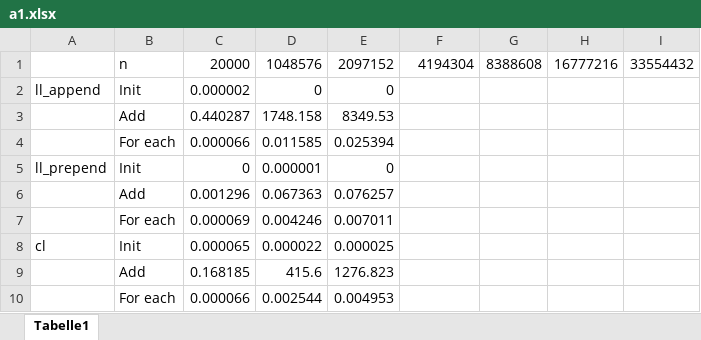
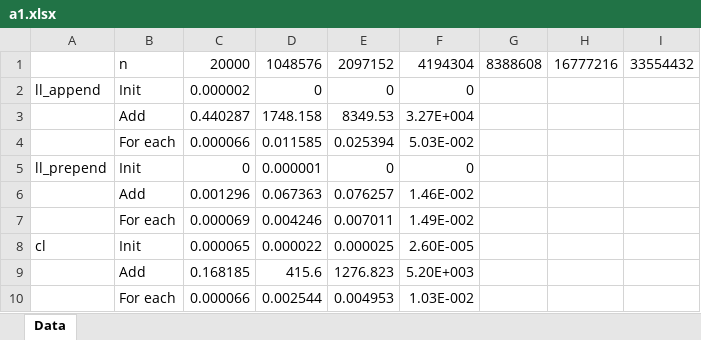
Before and after one commit to autarchprinceps/Parallele-Systeme, an Excel workbook: paralg/u2/a1.xlsx, sheet Data, drawn as a sheet; values as stored, in another font and other column widths than the file's, no borders; the diff names each change by its address in the sheet, - before the commit and + after, or states it on an @@ line.

```diff
--- a/paralg/u2/a1.xlsx (sheet Data)
+++ b/paralg/u2/a1.xlsx (sheet Data)
-sheet tab: Tabelle1
+sheet tab: Data
-F2: (empty)
+F2: 0
-F3: (empty)
+F3: 3.27E+004
-F4: (empty)
+F4: 5.03E-002
-F5: (empty)
+F5: 0
-F6: (empty)
+F6: 1.46E-002
-F7: (empty)
+F7: 1.49E-002
-F8: (empty)
+F8: 2.60E-005
-F9: (empty)
+F9: 5.20E+003
-F10: (empty)
+F10: 1.03E-002
```
Also changed, not shown: 1 other file.
